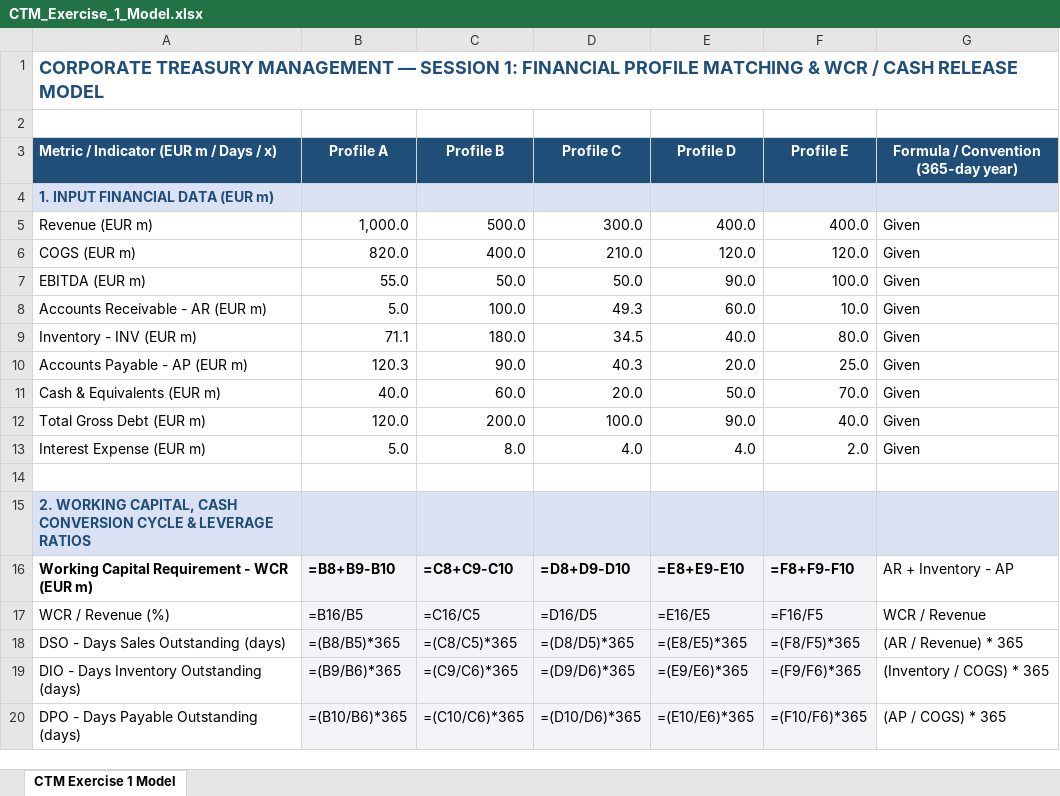
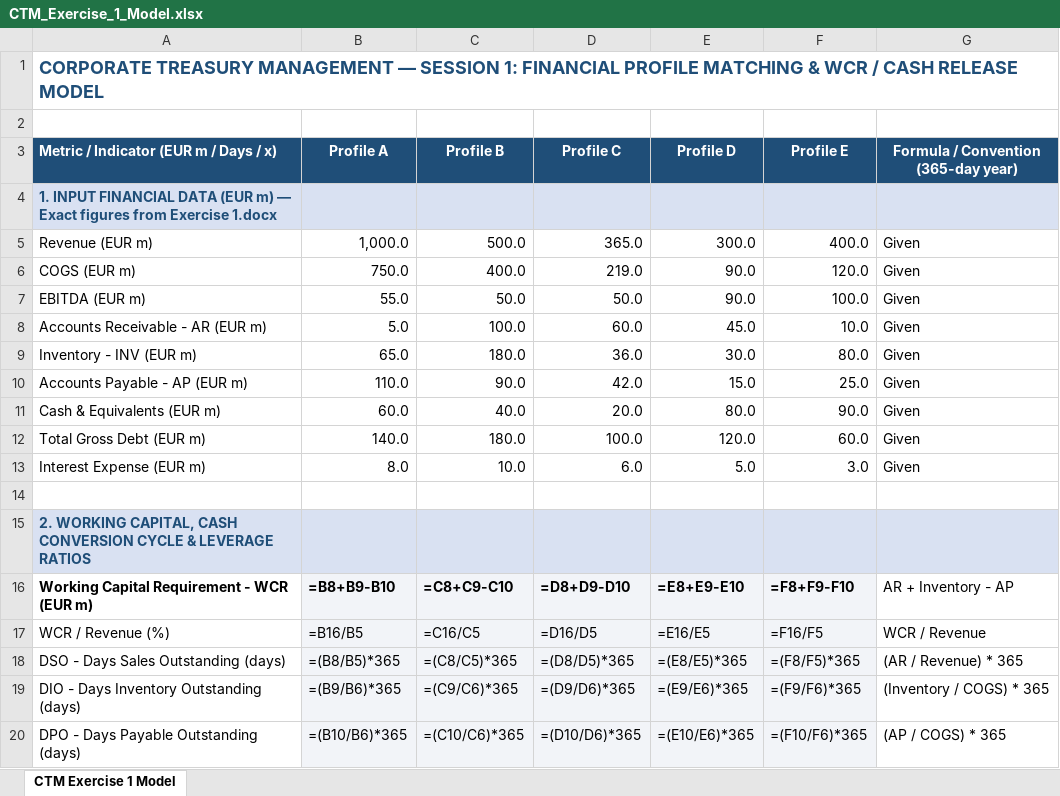
Before and after one commit to Calvin29990/SKEMA-FRONT, an Excel workbook: cours/S1_CTM/CTM_Exercise_1_Model.xlsx, sheet CTM Exercise 1 Model, drawn as a sheet; only a part is shown; values as stored, in another font and other column widths than the file's, no borders; formulas without a stored value are shown as written; the diff names each change by its address in the sheet, - before the commit and + after, or states it on an @@ line.

```diff
--- a/cours/S1_CTM/CTM_Exercise_1_Model.xlsx (sheet CTM Exercise 1 Model)
+++ b/cours/S1_CTM/CTM_Exercise_1_Model.xlsx (sheet CTM Exercise 1 Model)
-A4: …(EUR m)
+A4: …(EUR m) — Exact figures from Exercise 1.docx
-D5 (Profile C): 300.0
+D5 (Profile C): 365.0
-E5 (Profile D): 400.0
+E5 (Profile D): 300.0
-B6 (Profile A): 820.0
+B6 (Profile A): 750.0
-D6 (Profile C): 210.0
+D6 (Profile C): 219.0
-E6 (Profile D): 120.0
+E6 (Profile D): 90.0
-D8 (Profile C): 49.3
+D8 (Profile C): 60.0
-E8 (Profile D): 60.0
+E8 (Profile D): 45.0
-B9 (Profile A): 71.1
+B9 (Profile A): 65.0
-D9 (Profile C): 34.5
+D9 (Profile C): 36.0
-E9 (Profile D): 40.0
+E9 (Profile D): 30.0
-B10 (Profile A): 120.3
+B10 (Profile A): 110.0
-D10 (Profile C): 40.3
+D10 (Profile C): 42.0
-E10 (Profile D): 20.0
+E10 (Profile D): 15.0
-B11 (Profile A): 40.0
+B11 (Profile A): 60.0
-C11 (Profile B): 60.0
+C11 (Profile B): 40.0
-E11 (Profile D): 50.0
+E11 (Profile D): 80.0
-F11 (Profile E): 70.0
+F11 (Profile E): 90.0
-B12 (Profile A): 120.0
+B12 (Profile A): 140.0
-C12 (Profile B): 200.0
+C12 (Profile B): 180.0
-E12 (Profile D): 90.0
+E12 (Profile D): 120.0
-F12 (Profile E): 40.0
+F12 (Profile E): 60.0
-B13 (Profile A): 5.0
+B13 (Profile A): 8.0
-C13 (Profile B): 8.0
+C13 (Profile B): 10.0
-D13 (Profile C): 4.0
+D13 (Profile C): 6.0
-E13 (Profile D): 4.0
+E13 (Profile D): 5.0
-F13 (Profile E): 2.0
+F13 (Profile E): 3.0
```
Also changed, not shown: 1 other file.
